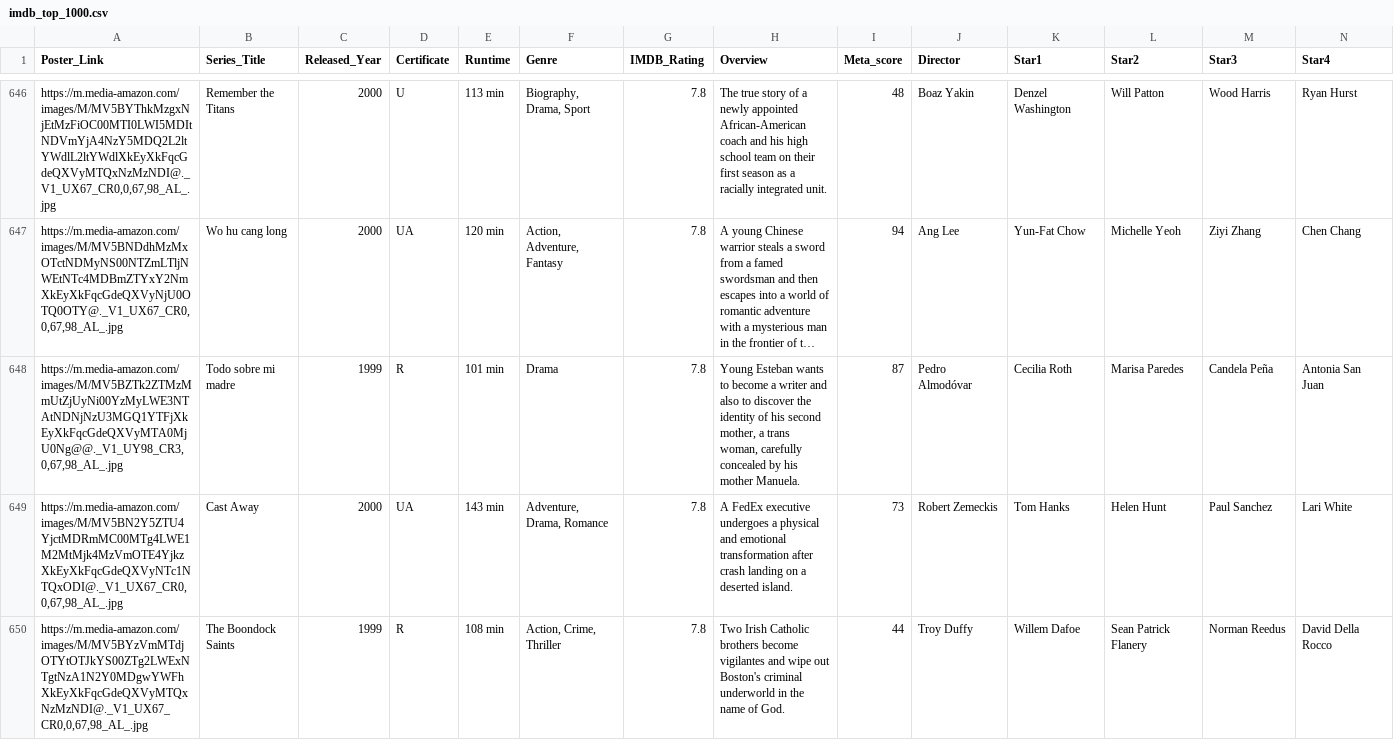
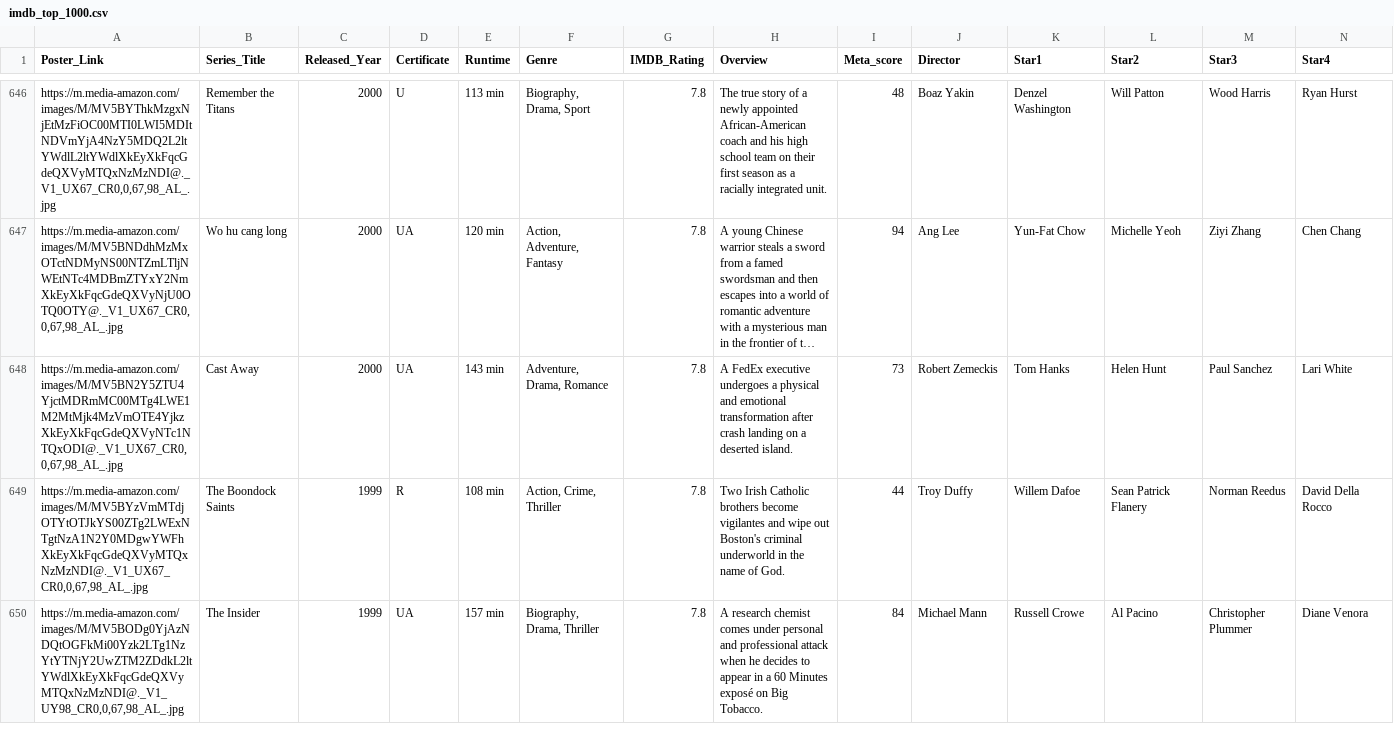
Before and after one commit to bg-ai-hub/CSVChatAgent, a CSV file: imdb_top_1000.csv, drawn as a sheet; only a part is shown, gaps mark what is left out; the shorter side is filled out with more unchanged rows; long unchanged cells end in …; rows hold the shown columns only; the diff names each change by its address in the sheet, - before the commit and + after, or states it on an @@ line.

Commit message:
initial commit

```diff
--- a/imdb_top_1000.csv
+++ b/imdb_top_1000.csv
-row 648: https://m.media-amazon.com/images/M/MV5BZTk2ZTMzMmUtZjUyNi00YzMyLWE3NTAtNDNjNzU3MGQ1YTFjXkEyXkFqcGdeQXVyMTA0MjU0Ng@@._V1_UY98_CR3,0,67,98_AL_.jpg | Todo sobre mi madre | 1999 | R | 101 min | Drama | 7.8 | Young Esteban wants to become a writer and also to discover the identity of his second mother, a trans woman, carefully concealed by his mother Manuela. | 87 | Pedro Almodóvar | Cecilia Roth | Marisa Paredes | Candela Peña | Antonia San Juan
```
